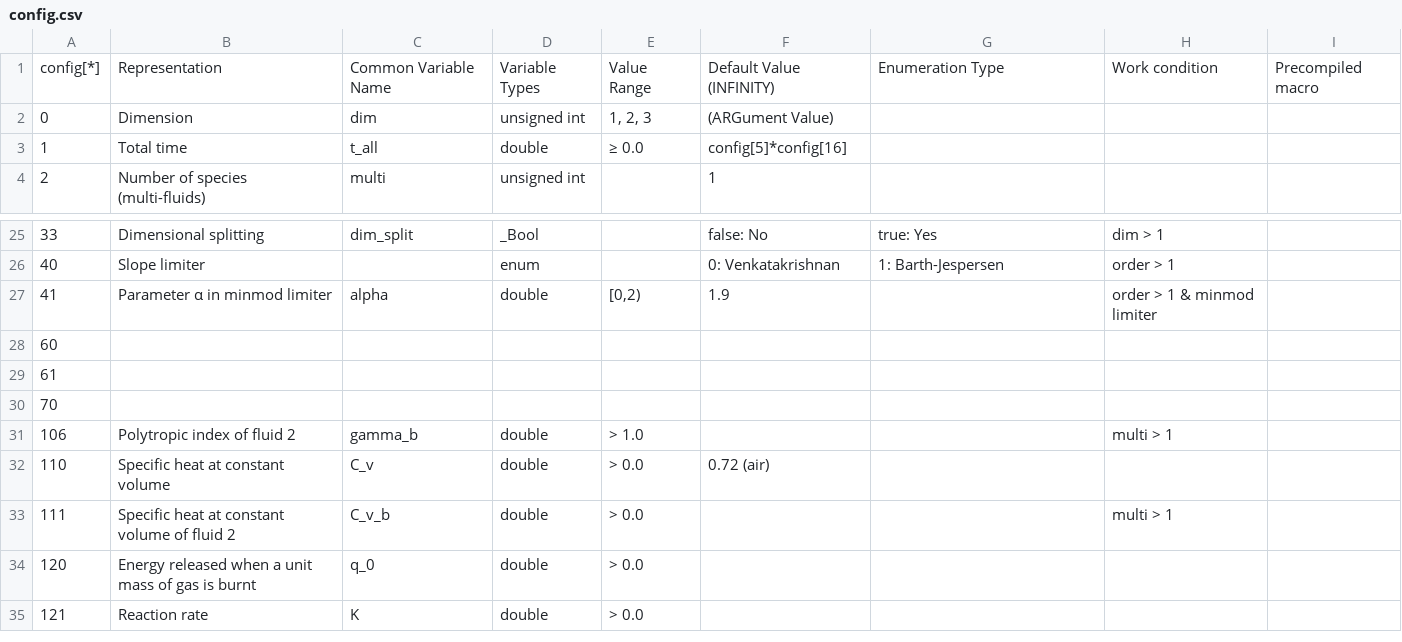
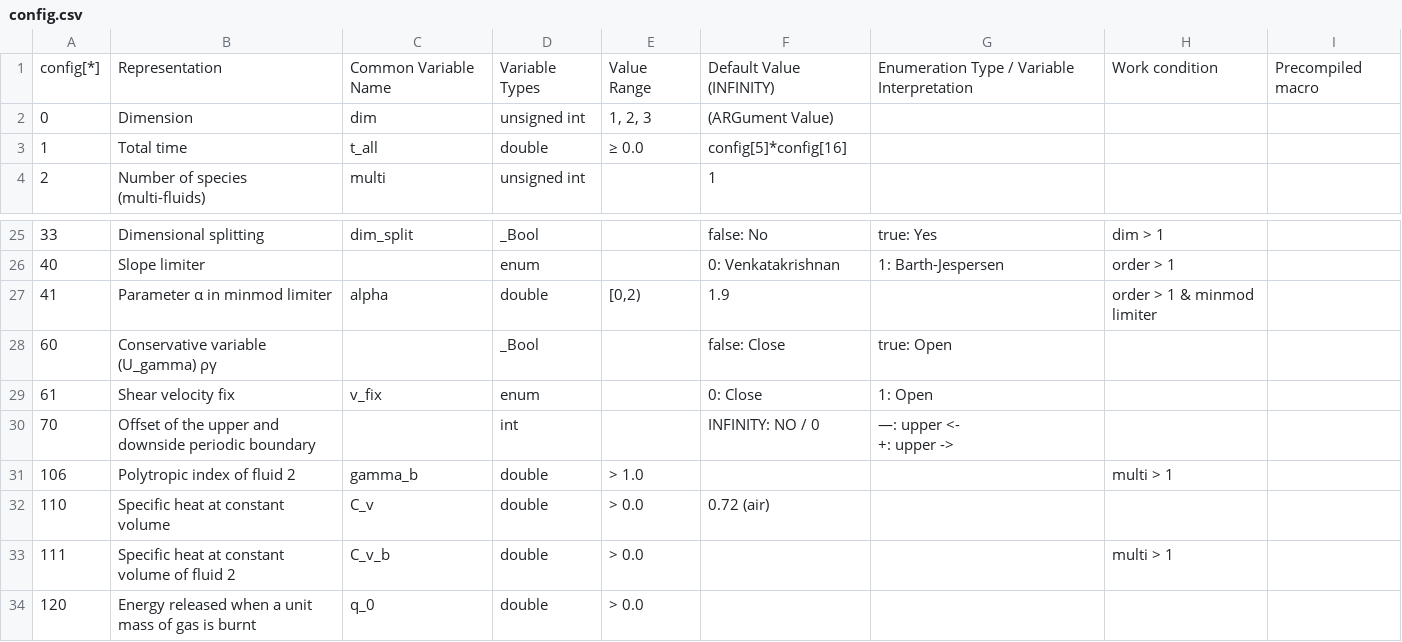
Before and after one commit to ximlel/HydroCODE-Fusion, a CSV file: doc/config.csv, drawn as a sheet; only a part is shown, gaps mark what is left out; the shorter side is filled out with more unchanged rows.

```diff
--- a/doc/config.csv
+++ b/doc/config.csv
@@ -1,2 +1,2 @@
-config[*],Representation ,Common Variable Name,Variable Types,Value Range,Default Value (INFINITY),Enumeration Type,Work condition,Precompiled macro
+config[*],Representation ,Common Variable Name,Variable Types,Value Range,Default Value (INFINITY),Enumeration Type / Variable Interpretation,Work condition,Precompiled macro
 0,Dimension,dim,unsigned int,"1, 2, 3",(ARGument Value),,,
@@ -33,5 +33,6 @@ config[*],Representation ,Common Variable Name,Variable Types,Value Range,Defaul
 41,Parameter α in minmod limiter,alpha,double,"[0,2)",1.9,,order > 1 & minmod limiter,
-60,,,,,,,,
-61,,,,,,,,
-70,,,,,,,,
+60,Conservative variable (U_gamma) ργ,,_Bool,,false: Close,true: Open,,
+61,Shear velocity fix,v_fix,enum,,0: Close,1: Open,,
+70,Offset of the upper and downside periodic boundary,,int,,INFINITY: NO / 0,"—: upper <-
++: upper ->  ",,
 106,Polytropic index of fluid 2,gamma_b,double,> 1.0,,,multi > 1,
```
Also changed, not shown: 11 other files.
